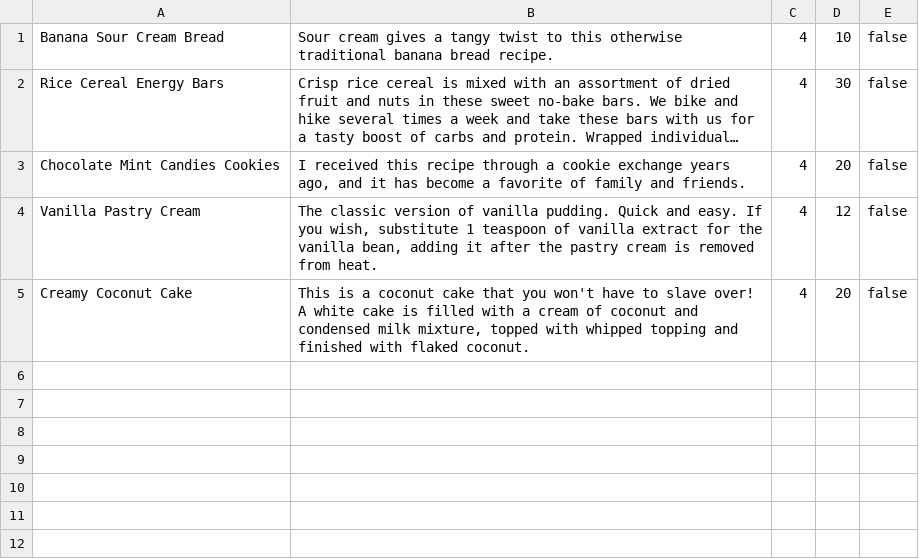
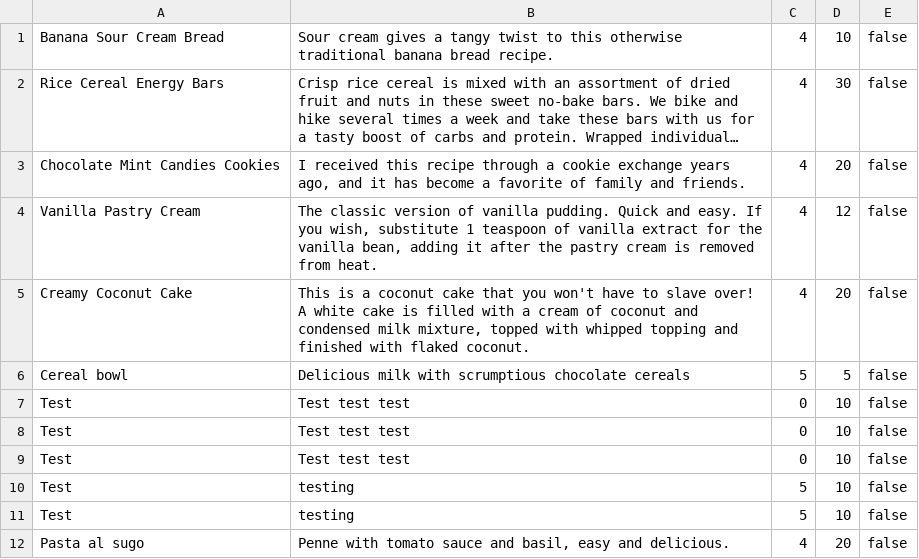
Before and after one commit to fedeval/cookbook-sinatra, a CSV file: database/recipes.csv, drawn as a sheet; long unchanged cells end in ….

Commit message:
implemented CREATE user journey to add a recipe

```diff
--- a/database/recipes.csv
+++ b/database/recipes.csv
@@ -5 +5,8 @@ Vanilla Pastry Cream,"The classic version of vanilla pudding. Quick and easy. If
 Creamy Coconut Cake,"This is a coconut cake that you won't have to slave over! A white cake is filled with a cream of coconut and condensed milk mixture, topped with whipped topping and finished with flaked coconut.",4,20,false
+Cereal bowl,Delicious milk with scrumptious chocolate cereals,5,5,false
+Test,Test test test,0,10,false
+Test,Test test test,0,10,false
+Test,Test test test,0,10,false
+Test,testing,5,10,false
+Test,testing,5,10,false
+Pasta al sugo,"Penne with tomato sauce and basil, easy and delicious.",4,20,false
```
Also changed, not shown: 2 other files.
